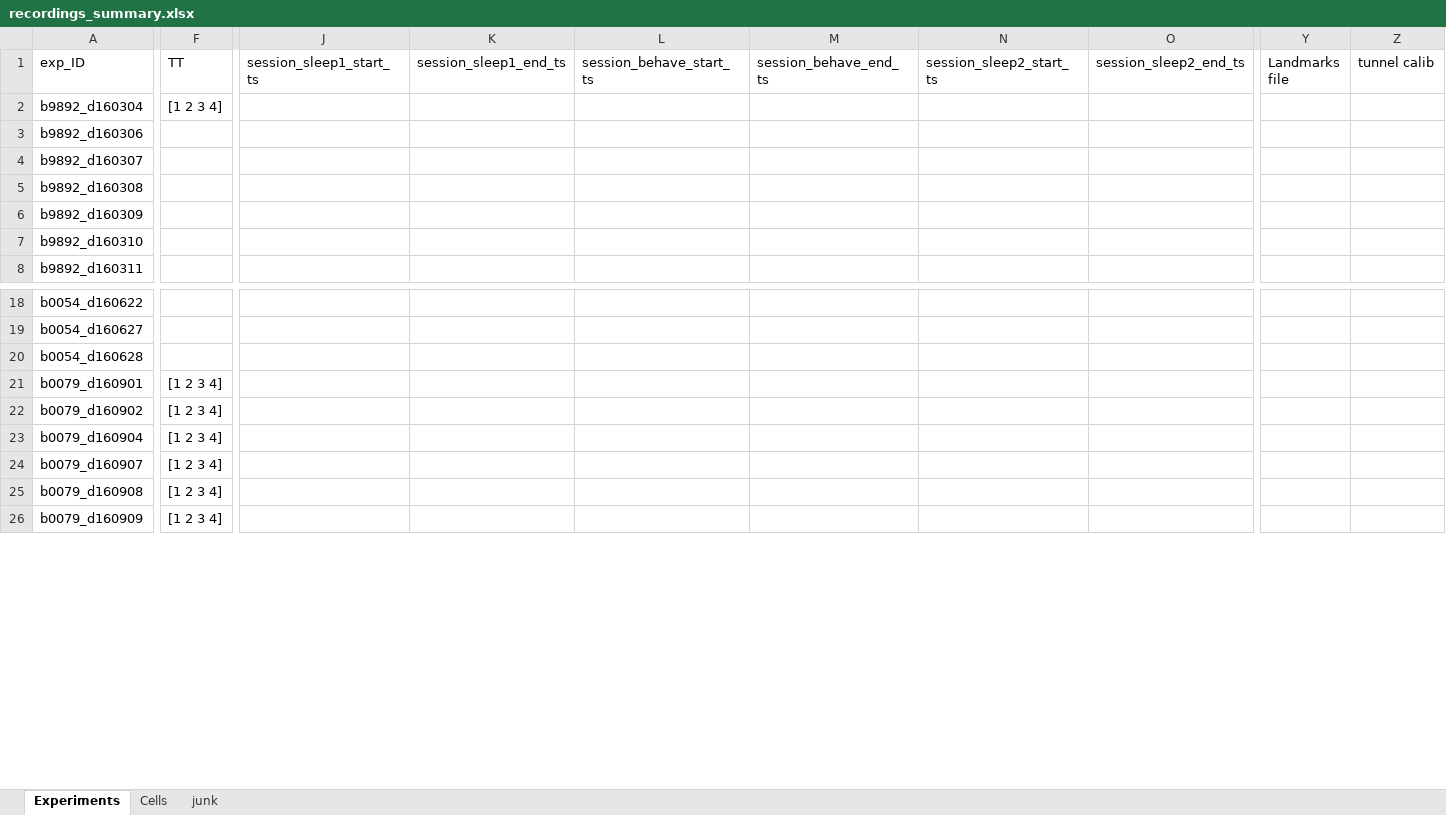
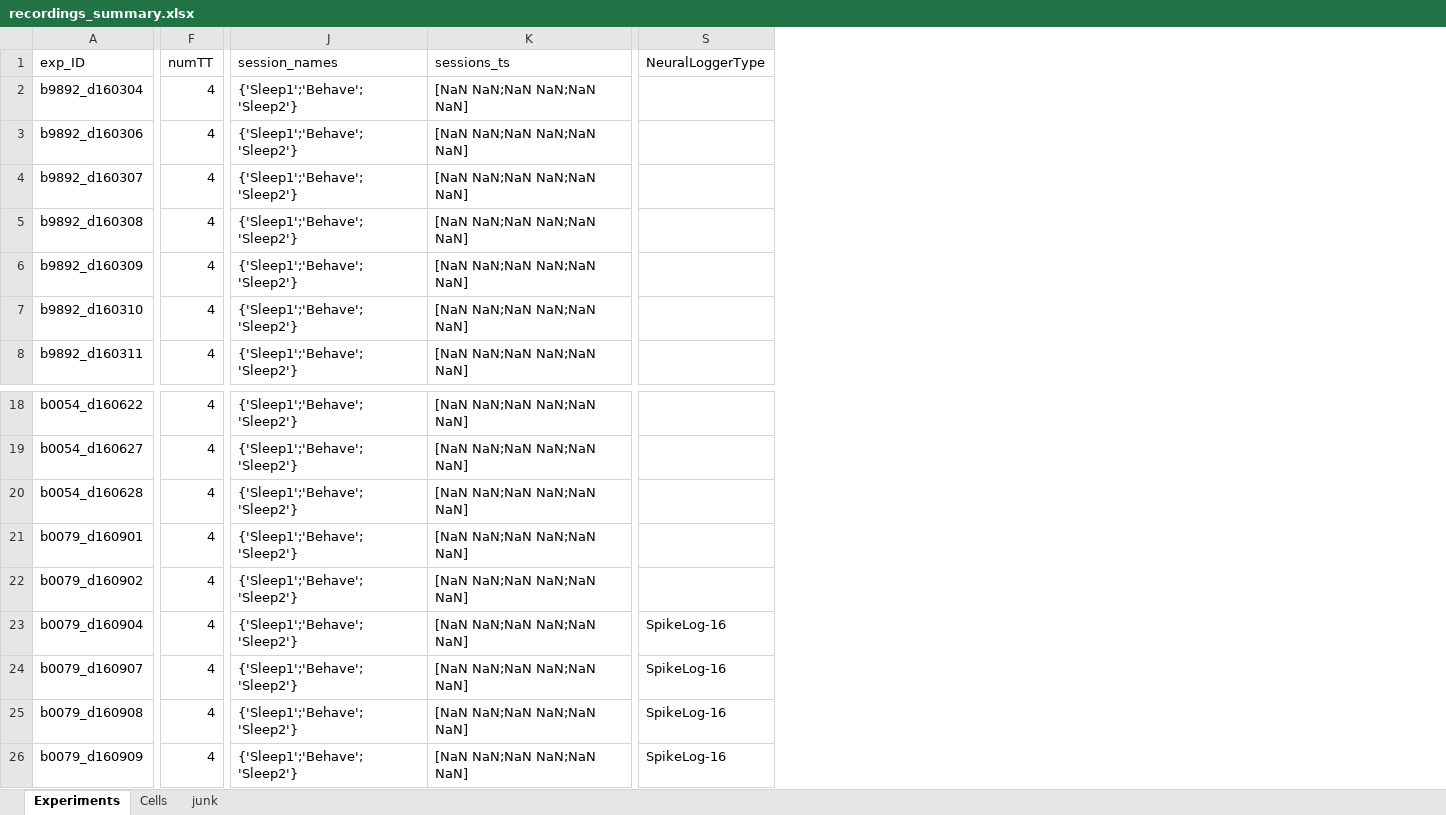
Before and after one commit to TamirEliav/LargeScale, an Excel workbook: inclusion_lists/recordings_summary.xlsx, sheet Experiments, drawn as a sheet; only a part is shown, gaps mark what is left out; values as stored, in another font and other column widths than the file's, no borders; conditional formats not drawn; removed rows and columns are numbered as before the commit, all else as after; the diff covers the shown part only; the diff names each change by its address in the sheet, - before the commit and + after, or states it on an @@ line.

```diff
--- a/inclusion_lists/recordings_summary.xlsx (sheet Experiments)
+++ b/inclusion_lists/recordings_summary.xlsx (sheet Experiments)
-column F (TT), row 2: [1 2 3 4]; rows 21-26: all [1 2 3 4]
+column F (numTT), rows 2-8: all 4; rows 18-26: all 4
-column J (session_sleep1_start_ts), empty
-column K (session_sleep1_end_ts), empty
-column L (session_behave_start_ts), empty
-column M (session_behave_end_ts), empty
-column N (session_sleep2_start_ts), empty
-column O (session_sleep2_end_ts), empty
+column J (session_names), rows 2-8: all {'Sleep1';'Behave';'Sleep2'}; rows 18-26: all {'Sleep1';'Behave';'Sleep2'}
+column K (sessions_ts), rows 2-8: all [NaN NaN;NaN NaN;NaN NaN]; rows 18-26: all [NaN NaN;NaN NaN;NaN NaN]
+column S (NeuralLoggerType), rows 23-26: all SpikeLog-16
-column Y (Landmarks file), empty
-column Z (tunnel calib), empty
```
Also changed, not shown: 2 added columns and 13 edited cells elsewhere in this sheet, inclusion_lists/SfN_2018_Shir_sorting.xlsx.
